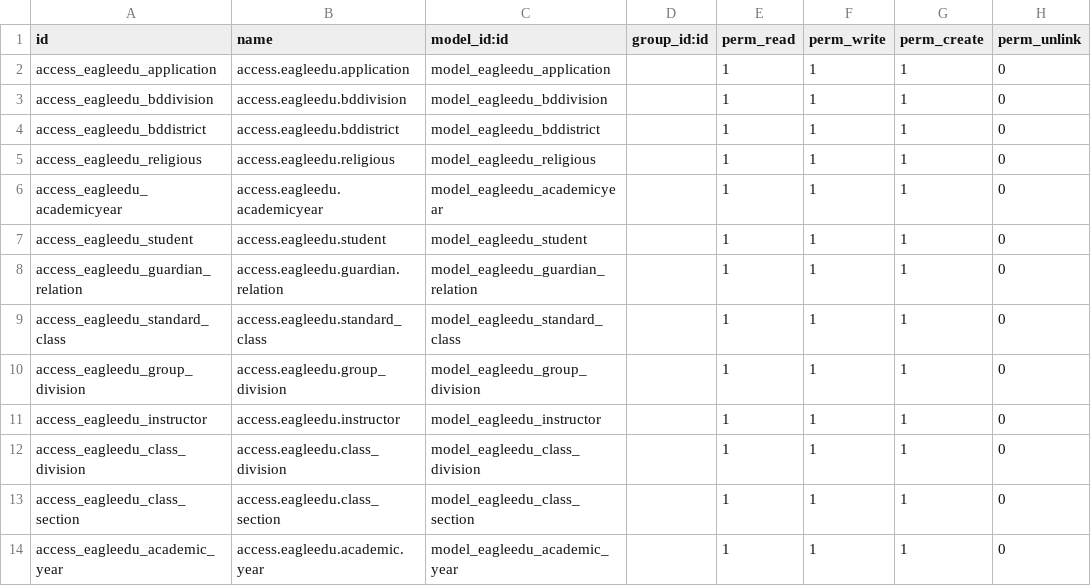
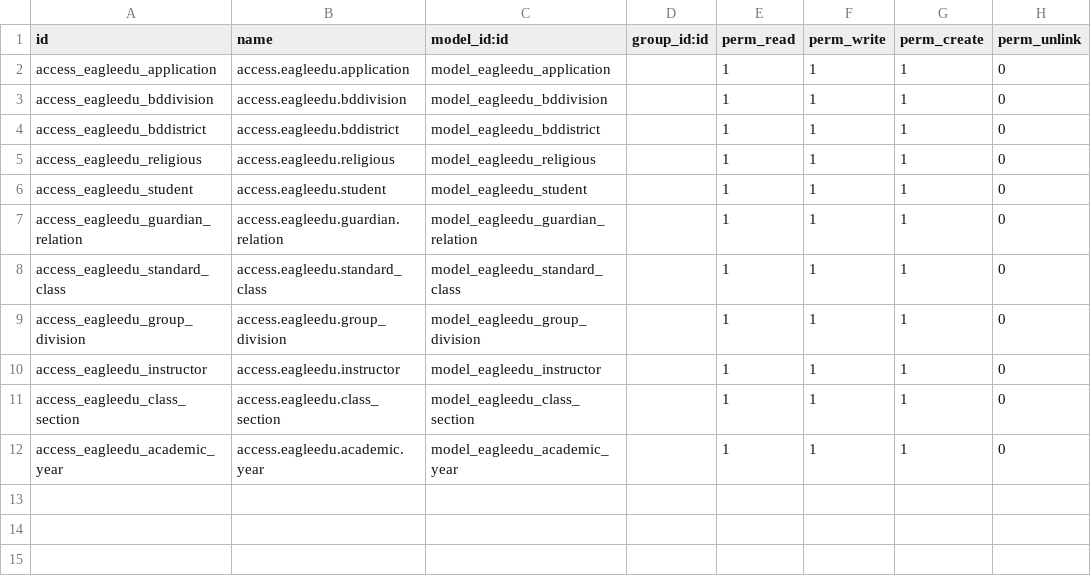
Before and after one commit to development-team-work/eagleedu_core, a CSV file: security/ir.model.access.csv, drawn as a sheet; the diff names each change by its address in the sheet, - before the commit and + after, or states it on an @@ line.

Commit message:
security academic year remove

```diff
--- a/security/ir.model.access.csv
+++ b/security/ir.model.access.csv
-row 6: access_eagleedu_academicyear | access.eagleedu.academicyear | model_eagleedu_academicyear |  | 1 | 1 | 1 | 0
-row 12: access_eagleedu_class_division | access.eagleedu.class_division | model_eagleedu_class_division |  | 1 | 1 | 1 | 0
```
Also changed, not shown: 1 other file.
